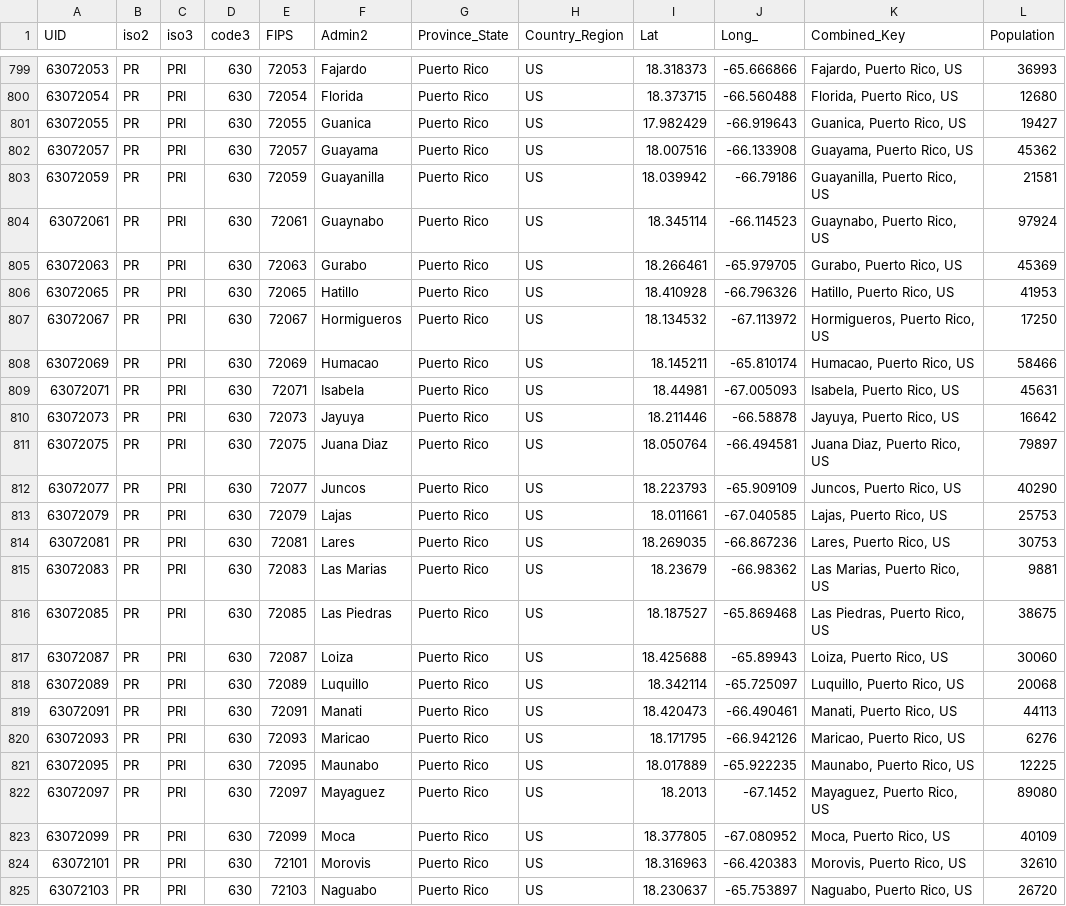
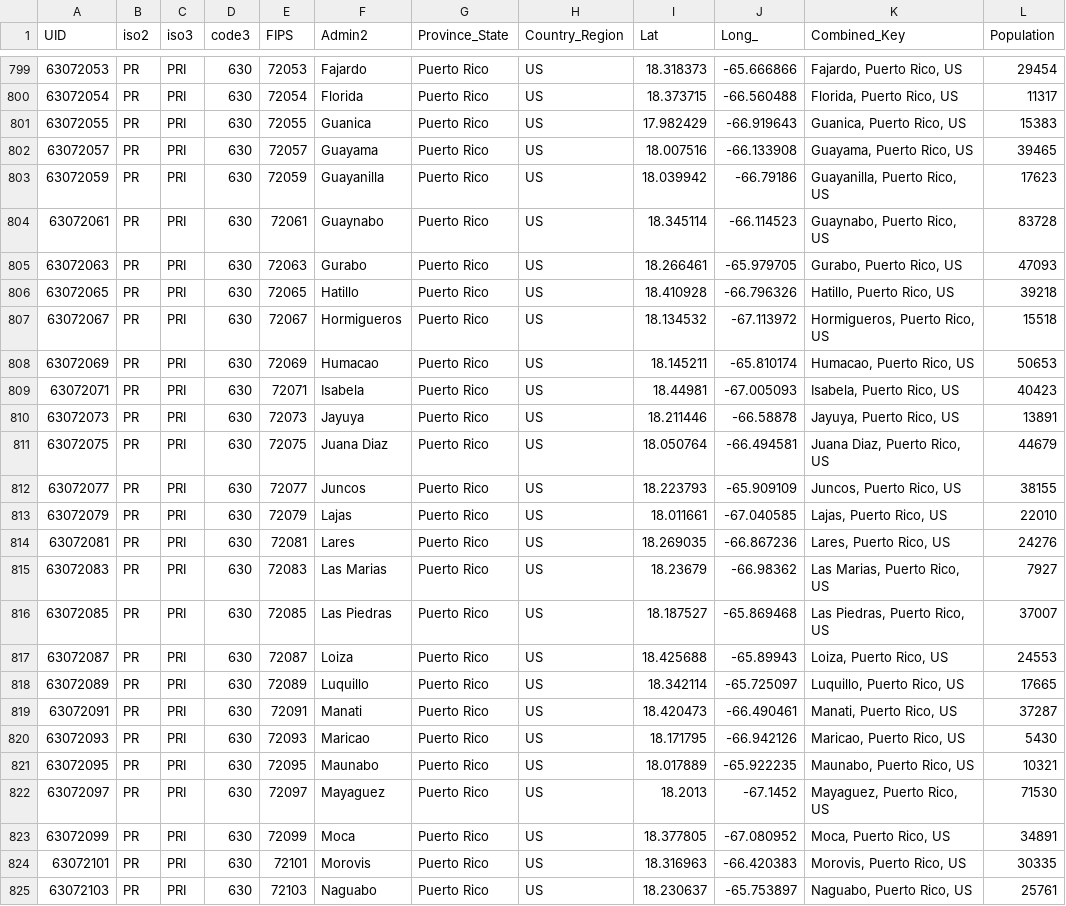
Before and after one commit to nikitasg/covid19-data, a CSV file: data/reference.csv, drawn as a sheet; only a part is shown, gaps mark what is left out; the diff covers the shown part only.

```diff
--- a/data/reference.csv
+++ b/data/reference.csv
@@ -799,27 +799,27 @@ UID,iso2,iso3,code3,FIPS,Admin2,Province_State,Country_Region,Lat,Long_,Combined
-63072053,PR,PRI,630,72053,Fajardo,Puerto Rico,US,18.318373,-65.666866,"Fajardo, Puerto Rico, US",36993
-63072054,PR,PRI,630,72054,Florida,Puerto Rico,US,18.373715,-66.560488,"Florida, Puerto Rico, US",12680
-63072055,PR,PRI,630,72055,Guanica,Puerto Rico,US,17.982429,-66.919643,"Guanica, Puerto Rico, US",19427
-63072057,PR,PRI,630,72057,Guayama,Puerto Rico,US,18.007516,-66.133908,"Guayama, Puerto Rico, US",45362
-63072059,PR,PRI,630,72059,Guayanilla,Puerto Rico,US,18.039942,-66.79186,"Guayanilla, Puerto Rico, US",21581
-63072061,PR,PRI,630,72061,Guaynabo,Puerto Rico,US,18.345114,-66.114523,"Guaynabo, Puerto Rico, US",97924
-63072063,PR,PRI,630,72063,Gurabo,Puerto Rico,US,18.266461,-65.979705,"Gurabo, Puerto Rico, US",45369
-63072065,PR,PRI,630,72065,Hatillo,Puerto Rico,US,18.410928,-66.796326,"Hatillo, Puerto Rico, US",41953
-63072067,PR,PRI,630,72067,Hormigueros,Puerto Rico,US,18.134532,-67.113972,"Hormigueros, Puerto Rico, US",17250
-63072069,PR,PRI,630,72069,Humacao,Puerto Rico,US,18.145211,-65.810174,"Humacao, Puerto Rico, US",58466
-63072071,PR,PRI,630,72071,Isabela,Puerto Rico,US,18.44981,-67.005093,"Isabela, Puerto Rico, US",45631
-63072073,PR,PRI,630,72073,Jayuya,Puerto Rico,US,18.211446,-66.58878,"Jayuya, Puerto Rico, US",16642
-63072075,PR,PRI,630,72075,Juana Diaz,Puerto Rico,US,18.050764,-66.494581,"Juana Diaz, Puerto Rico, US",79897
-63072077,PR,PRI,630,72077,Juncos,Puerto Rico,US,18.223793,-65.909109,"Juncos, Puerto Rico, US",40290
-63072079,PR,PRI,630,72079,Lajas,Puerto Rico,US,18.011661,-67.040585,"Lajas, Puerto Rico, US",25753
-63072081,PR,PRI,630,72081,Lares,Puerto Rico,US,18.269035,-66.867236,"Lares, Puerto Rico, US",30753
-63072083,PR,PRI,630,72083,Las Marias,Puerto Rico,US,18.23679,-66.98362,"Las Marias, Puerto Rico, US",9881
-63072085,PR,PRI,630,72085,Las Piedras,Puerto Rico,US,18.187527,-65.869468,"Las Piedras, Puerto Rico, US",38675
-63072087,PR,PRI,630,72087,Loiza,Puerto Rico,US,18.425688,-65.89943,"Loiza, Puerto Rico, US",30060
-63072089,PR,PRI,630,72089,Luquillo,Puerto Rico,US,18.342114,-65.725097,"Luquillo, Puerto Rico, US",20068
-63072091,PR,PRI,630,72091,Manati,Puerto Rico,US,18.420473,-66.490461,"Manati, Puerto Rico, US",44113
-63072093,PR,PRI,630,72093,Maricao,Puerto Rico,US,18.171795,-66.942126,"Maricao, Puerto Rico, US",6276
-63072095,PR,PRI,630,72095,Maunabo,Puerto Rico,US,18.017889,-65.922235,"Maunabo, Puerto Rico, US",12225
-63072097,PR,PRI,630,72097,Mayaguez,Puerto Rico,US,18.2013,-67.1452,"Mayaguez, Puerto Rico, US",89080
-63072099,PR,PRI,630,72099,Moca,Puerto Rico,US,18.377805,-67.080952,"Moca, Puerto Rico, US",40109
-63072101,PR,PRI,630,72101,Morovis,Puerto Rico,US,18.316963,-66.420383,"Morovis, Puerto Rico, US",32610
-63072103,PR,PRI,630,72103,Naguabo,Puerto Rico,US,18.230637,-65.753897,"Naguabo, Puerto Rico, US",26720
+63072053,PR,PRI,630,72053,Fajardo,Puerto Rico,US,18.318373,-65.666866,"Fajardo, Puerto Rico, US",29454
+63072054,PR,PRI,630,72054,Florida,Puerto Rico,US,18.373715,-66.560488,"Florida, Puerto Rico, US",11317
+63072055,PR,PRI,630,72055,Guanica,Puerto Rico,US,17.982429,-66.919643,"Guanica, Puerto Rico, US",15383
+63072057,PR,PRI,630,72057,Guayama,Puerto Rico,US,18.007516,-66.133908,"Guayama, Puerto Rico, US",39465
+63072059,PR,PRI,630,72059,Guayanilla,Puerto Rico,US,18.039942,-66.79186,"Guayanilla, Puerto Rico, US",17623
+63072061,PR,PRI,630,72061,Guaynabo,Puerto Rico,US,18.345114,-66.114523,"Guaynabo, Puerto Rico, US",83728
+63072063,PR,PRI,630,72063,Gurabo,Puerto Rico,US,18.266461,-65.979705,"Gurabo, Puerto Rico, US",47093
+63072065,PR,PRI,630,72065,Hatillo,Puerto Rico,US,18.410928,-66.796326,"Hatillo, Puerto Rico, US",39218
+63072067,PR,PRI,630,72067,Hormigueros,Puerto Rico,US,18.134532,-67.113972,"Hormigueros, Puerto Rico, US",15518
+63072069,PR,PRI,630,72069,Humacao,Puerto Rico,US,18.145211,-65.810174,"Humacao, Puerto Rico, US",50653
+63072071,PR,PRI,630,72071,Isabela,Puerto Rico,US,18.44981,-67.005093,"Isabela, Puerto Rico, US",40423
+63072073,PR,PRI,630,72073,Jayuya,Puerto Rico,US,18.211446,-66.58878,"Jayuya, Puerto Rico, US",13891
+63072075,PR,PRI,630,72075,Juana Diaz,Puerto Rico,US,18.050764,-66.494581,"Juana Diaz, Puerto Rico, US",44679
+63072077,PR,PRI,630,72077,Juncos,Puerto Rico,US,18.223793,-65.909109,"Juncos, Puerto Rico, US",38155
+63072079,PR,PRI,630,72079,Lajas,Puerto Rico,US,18.011661,-67.040585,"Lajas, Puerto Rico, US",22010
+63072081,PR,PRI,630,72081,Lares,Puerto Rico,US,18.269035,-66.867236,"Lares, Puerto Rico, US",24276
+63072083,PR,PRI,630,72083,Las Marias,Puerto Rico,US,18.23679,-66.98362,"Las Marias, Puerto Rico, US",7927
+63072085,PR,PRI,630,72085,Las Piedras,Puerto Rico,US,18.187527,-65.869468,"Las Piedras, Puerto Rico, US",37007
+63072087,PR,PRI,630,72087,Loiza,Puerto Rico,US,18.425688,-65.89943,"Loiza, Puerto Rico, US",24553
+63072089,PR,PRI,630,72089,Luquillo,Puerto Rico,US,18.342114,-65.725097,"Luquillo, Puerto Rico, US",17665
+63072091,PR,PRI,630,72091,Manati,Puerto Rico,US,18.420473,-66.490461,"Manati, Puerto Rico, US",37287
+63072093,PR,PRI,630,72093,Maricao,Puerto Rico,US,18.171795,-66.942126,"Maricao, Puerto Rico, US",5430
+63072095,PR,PRI,630,72095,Maunabo,Puerto Rico,US,18.017889,-65.922235,"Maunabo, Puerto Rico, US",10321
+63072097,PR,PRI,630,72097,Mayaguez,Puerto Rico,US,18.2013,-67.1452,"Mayaguez, Puerto Rico, US",71530
+63072099,PR,PRI,630,72099,Moca,Puerto Rico,US,18.377805,-67.080952,"Moca, Puerto Rico, US",34891
+63072101,PR,PRI,630,72101,Morovis,Puerto Rico,US,18.316963,-66.420383,"Morovis, Puerto Rico, US",30335
+63072103,PR,PRI,630,72103,Naguabo,Puerto Rico,US,18.230637,-65.753897,"Naguabo, Puerto Rico, US",25761
```
Also changed, not shown: 106 edited cells elsewhere in this file, data/key-countries-pivoted.csv, 2 other files.
